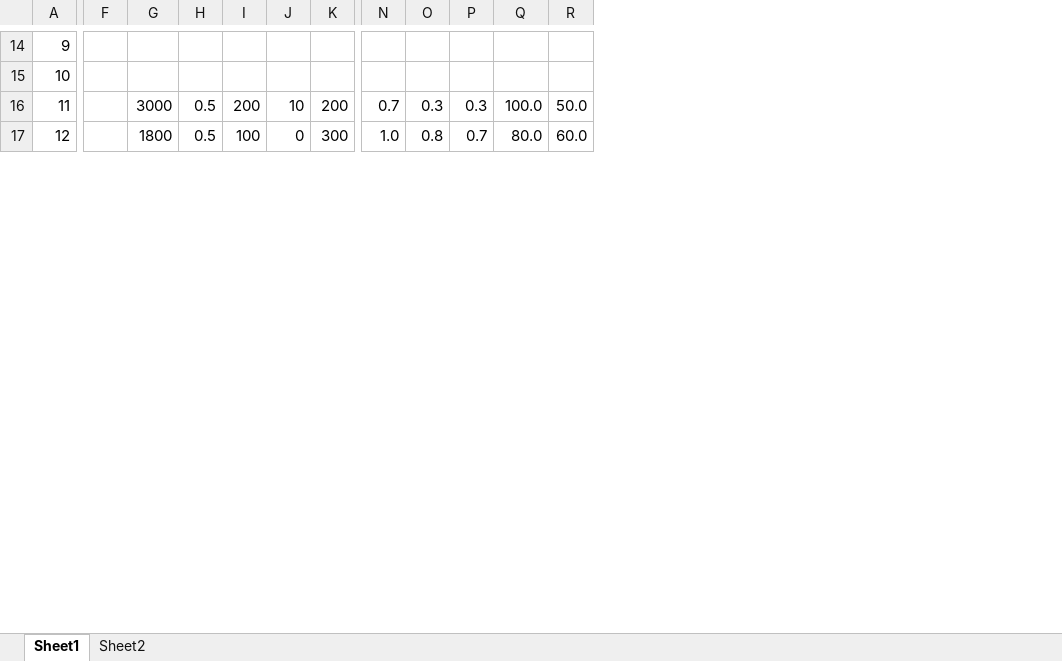
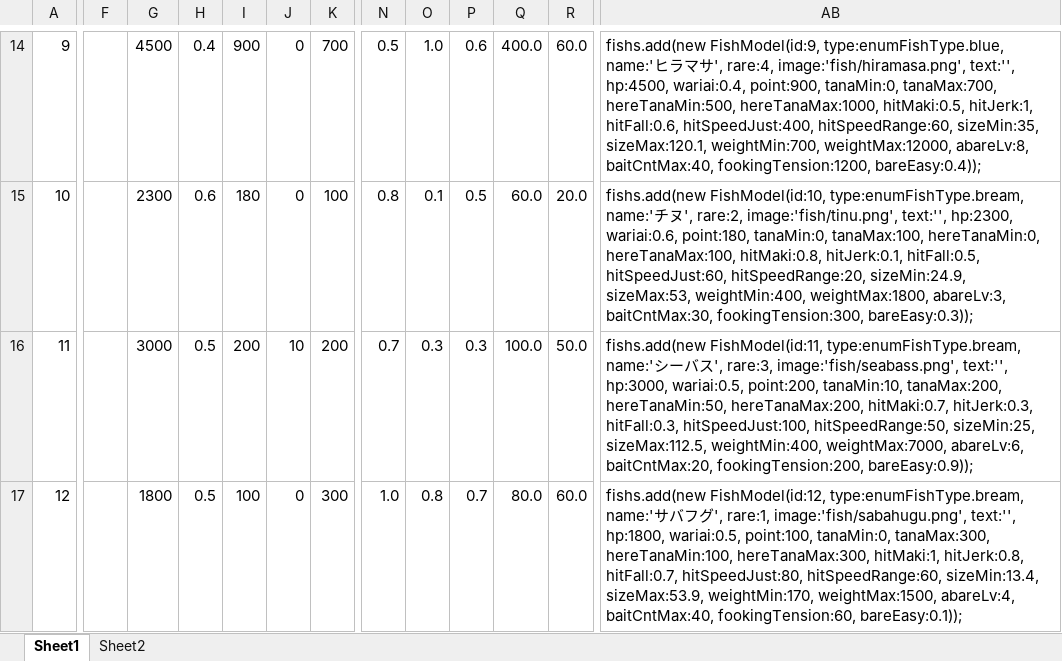
Before and after one commit to tsunagutn/fish_flutter, an Excel workbook: 魚種表.xlsx, sheet Sheet1, drawn as a sheet; only a part is shown, gaps mark what is left out; values as stored, in another font and other column widths than the file's, no borders; removed rows and columns are numbered as before the commit, all else as after; the diff covers the shown part only; the diff names each change by its address in the sheet, - before the commit and + after, or states it on an @@ line.

```diff
--- a/魚種表.xlsx (sheet Sheet1)
+++ b/魚種表.xlsx (sheet Sheet1)
-column F, empty
+column F, empty
+column AB, rows 14-17: fishs.add(new FishModel(id:9, type:enumFishType.blue, name:'ヒラマサ', rare:4, image:'fish/hiramasa.png', text:'', hp:4500, wariai:0.4, point:900, tanaMin:0, tanaMax:700, hereTanaMin:500, hereTanaMax:1000, hitMaki:0.5, hitJerk:1, hitFall:0.6, hitSpeedJust:400, hitSpeedRange:60, sizeMin:35, sizeMax:120.1, weightMin:700, weightMax:12000, abareLv:8, baitCntMax:40, fookingTension:1200, bareEasy:0.4)); | fishs.add(new FishModel(id:10, type:enumFishType.bream, name:'チヌ', rare:2, image:'fish/tinu.png', text:'', hp:2300, wariai:0.6, point:180, tanaMin:0, tanaMax:100, hereTanaMin:0, hereTanaMax:100, hitMaki:0.8, hitJerk:0.1, hitFall:0.5, hitSpeedJust:60, hitSpeedRange:20, sizeMin:24.9, sizeMax:53, weightMin:400, weightMax:1800, abareLv:3, baitCntMax:30, fookingTension:300, bareEasy:0.3)); | fishs.add(new FishModel(id:11, type:enumFishType.bream, name:'シーバス', rare:3, image:'fish/seabass.png', text:'', hp:3000, wariai:0.5, point:200, tanaMin:10, tanaMax:200, hereTanaMin:50, hereTanaMax:200, hitMaki:0.7, hitJerk:0.3, hitFall:0.3, hitSpeedJust:100, hitSpeedRange:50, sizeMin:25, sizeMax:112.5, weightMin:400, weightMax:7000, abareLv:6, baitCntMax:20, fookingTension:200, bareEasy:0.9)); | fishs.add(new FishModel(id:12, type:enumFishType.bream, name:'サバフグ', rare:1, image:'fish/sabahugu.png', text:'', hp:1800, wariai:0.5, point:100, tanaMin:0, tanaMax:300, hereTanaMin:100, hereTanaMax:300, hitMaki:1, hitJerk:0.8, hitFall:0.7, hitSpeedJust:80, hitSpeedRange:60, sizeMin:13.4, sizeMax:53.9, weightMin:170, weightMax:1500, abareLv:4, baitCntMax:40, fookingTension:60, bareEasy:0.1));
-G14: (empty)
+G14: 4500
-H14: (empty)
+H14: 0.4
-I14: (empty)
+I14: 900
-J14:J15: (empty)
+J14:J15: 0
-K14: (empty)
+K14: 700
-N14: (empty)
+N14: 0.5
-O14: (empty)
+O14: 1.0
-P14: (empty)
+P14: 0.6
-Q14: (empty)
+Q14: 400.0
-R14: (empty)
+R14: 60.0
-G15: (empty)
+G15: 2300
-H15: (empty)
+H15: 0.6
-I15: (empty)
+I15: 180
-K15: (empty)
+K15: 100
-N15: (empty)
+N15: 0.8
-O15: (empty)
+O15: 0.1
-P15: (empty)
+P15: 0.5
-Q15: (empty)
+Q15: 60.0
-R15: (empty)
+R15: 20.0
```
Also changed, not shown: 1 added row, 1 removed row, 1 added column, 285 edited cells and cell formats elsewhere in this sheet, 9 other files.
